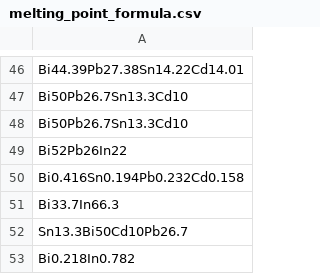
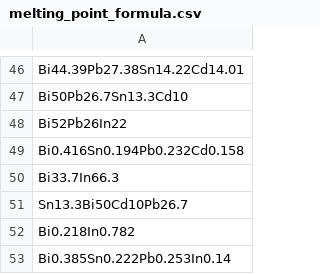
Before and after one commit to dx261/low-melting-point-alloys, a CSV file: data/melting_point_formula.csv, drawn as a sheet; only a part is shown, gaps mark what is left out; the shorter side is filled out with more unchanged rows.

```diff
--- a/data/melting_point_formula.csv
+++ b/data/melting_point_formula.csv
@@ -47,3 +47,2 @@ Bi44.39Pb27.38Sn14.22Cd14.01
 Bi50Pb26.7Sn13.3Cd10
-Bi50Pb26.7Sn13.3Cd10
 Bi52Pb26In22
```
Also changed, not shown: data/enthalpy2.csv, 15 other files.
